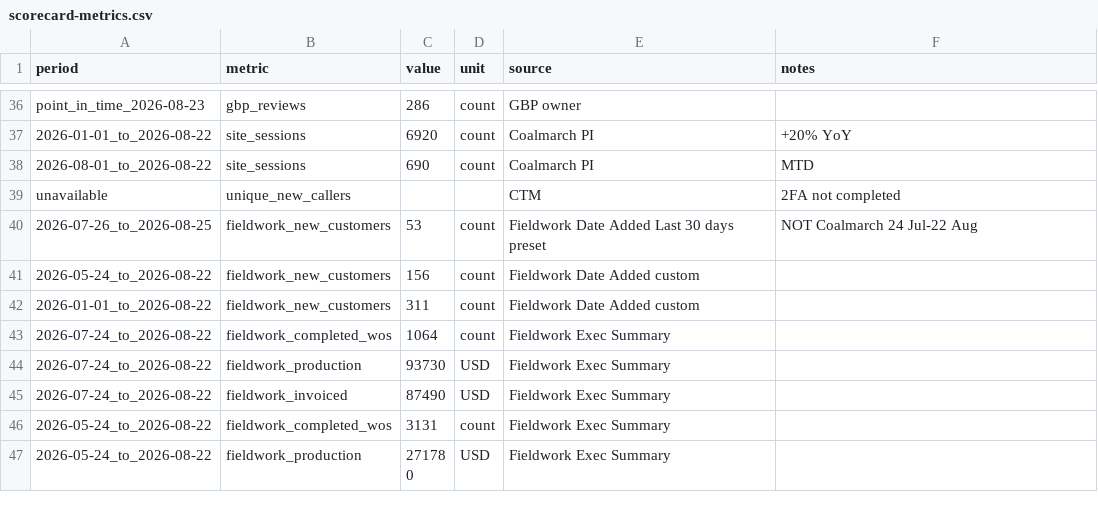
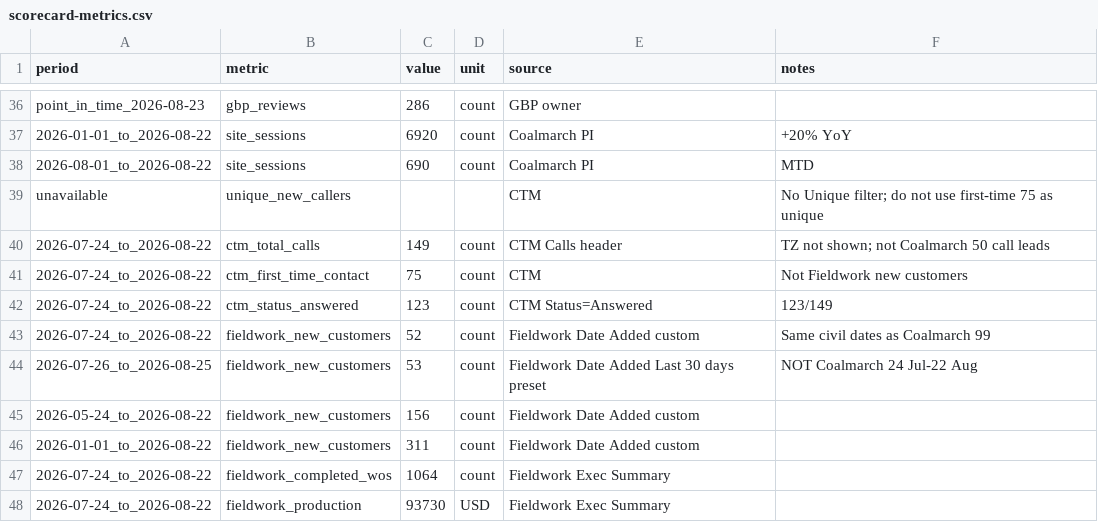
Before and after one commit to dcahoonmedia-del/bt-ops, a CSV file: marketing-audit/account-data/exports/scorecard-metrics.csv, drawn as a sheet; only a part is shown, gaps mark what is left out; the shorter side is filled out with more unchanged rows.

```diff
--- a/marketing-audit/account-data/exports/scorecard-metrics.csv
+++ b/marketing-audit/account-data/exports/scorecard-metrics.csv
@@ -38,3 +38,7 @@ point_in_time_2026-08-23,gbp_reviews,286,count,GBP owner,
 2026-08-01_to_2026-08-22,site_sessions,690,count,Coalmarch PI,MTD
-unavailable,unique_new_callers,, ,CTM,2FA not completed
+unavailable,unique_new_callers,,,CTM,No Unique filter; do not use first-time 75 as unique
+2026-07-24_to_2026-08-22,ctm_total_calls,149,count,CTM Calls header,TZ not shown; not Coalmarch 50 call leads
+2026-07-24_to_2026-08-22,ctm_first_time_contact,75,count,CTM,Not Fieldwork new customers
+2026-07-24_to_2026-08-22,ctm_status_answered,123,count,CTM Status=Answered,123/149
+2026-07-24_to_2026-08-22,fieldwork_new_customers,52,count,Fieldwork Date Added custom,Same civil dates as Coalmarch 99
 2026-07-26_to_2026-08-25,fieldwork_new_customers,53,count,Fieldwork Date Added Last 30 days preset,NOT Coalmarch 24 Jul-22 Aug
```
Also changed, not shown: marketing-audit/account-data/exports/fieldwork-reconciliation.csv, 18 other files.
